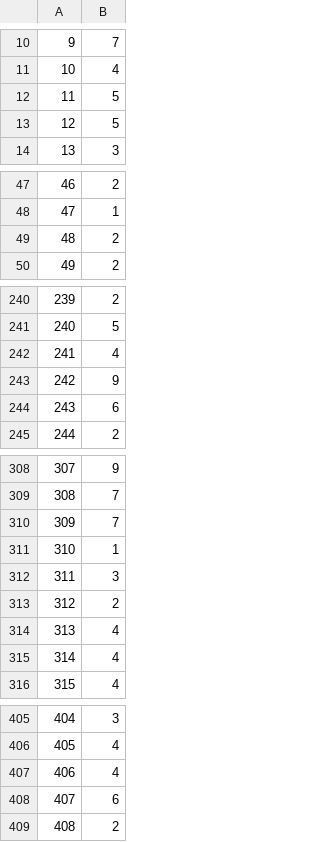
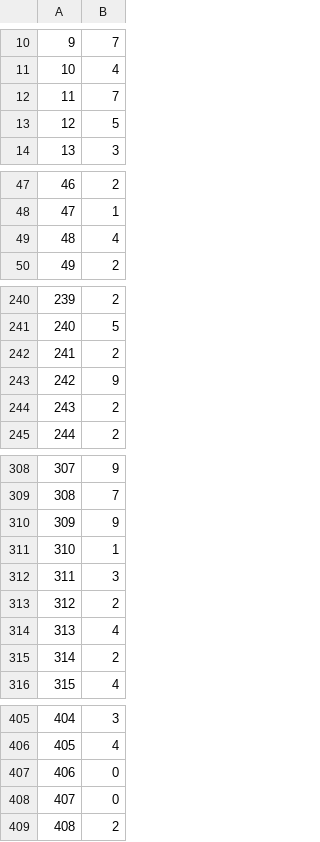
Before and after one commit to Ukasz09/Clothing-recognition, a CSV file: app/knn_prediction.csv, drawn as a sheet; only a part is shown, gaps mark what is left out; the diff covers the shown part only.

Commit message:
Add ploting predicting example images with graph of predictions

```diff
--- a/app/knn_prediction.csv
+++ b/app/knn_prediction.csv
@@ -11,3 +11,3 @@
 10,4
-11,5
+11,7
 12,5
@@ -48,3 +48,3 @@
 47,1
-48,2
+48,4
 49,2
@@ -241,5 +241,5 @@
 240,5
-241,4
+241,2
 242,9
-243,6
+243,2
 244,2
@@ -309,3 +309,3 @@
 308,7
-309,7
+309,9
 310,1
@@ -314,3 +314,3 @@
 313,4
-314,4
+314,2
 315,4
@@ -406,4 +406,4 @@
 405,4
-406,4
-407,6
+406,0
+407,0
 408,2
```
Also changed, not shown: 5 edited cells elsewhere in this file, app/knn_report.csv, 2 other files.
